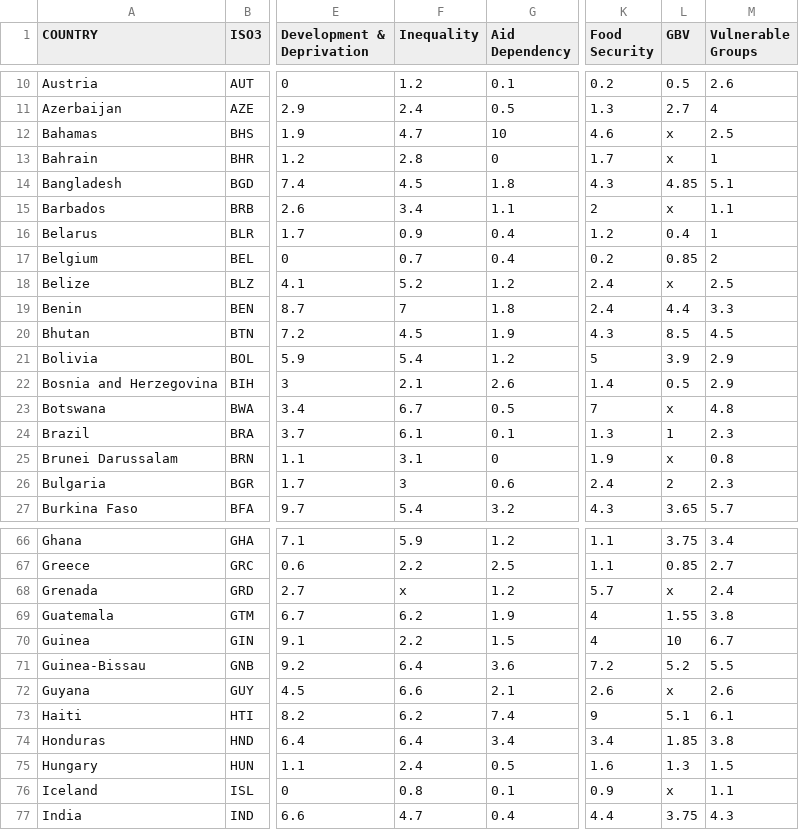
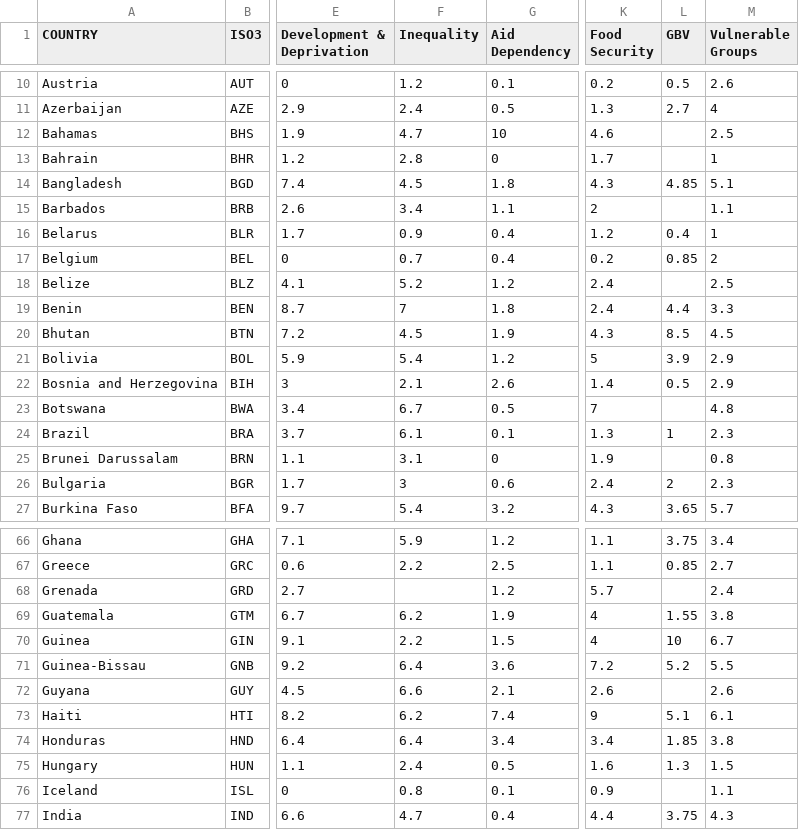
Before and after one commit to jmarindi/jmarindi.github.io, a CSV file: COVID19INFORM/data/inform-covid-19-risk-index-v012.csv, drawn as a sheet; only a part is shown, gaps mark what is left out; the diff covers the shown part only; the diff names each change by its address in the sheet, - before the commit and + after, or states it on an @@ line.

```diff
--- a/COVID19INFORM/data/inform-covid-19-risk-index-v012.csv
+++ b/COVID19INFORM/data/inform-covid-19-risk-index-v012.csv
-L12:L13 (GBV): x
+L12:L13 (GBV): (empty)
-L15 (GBV): x
+L15 (GBV): (empty)
-L18 (GBV): x
+L18 (GBV): (empty)
-L23 (GBV): x
+L23 (GBV): (empty)
-L25 (GBV): x
+L25 (GBV): (empty)
-F68 (Inequality): x
+F68 (Inequality): (empty)
-L68 (GBV): x
+L68 (GBV): (empty)
-L72 (GBV): x
+L72 (GBV): (empty)
-L76 (GBV): x
+L76 (GBV): (empty)
```
Also changed, not shown: 3 removed rows and 43 edited cells elsewhere in this file.
